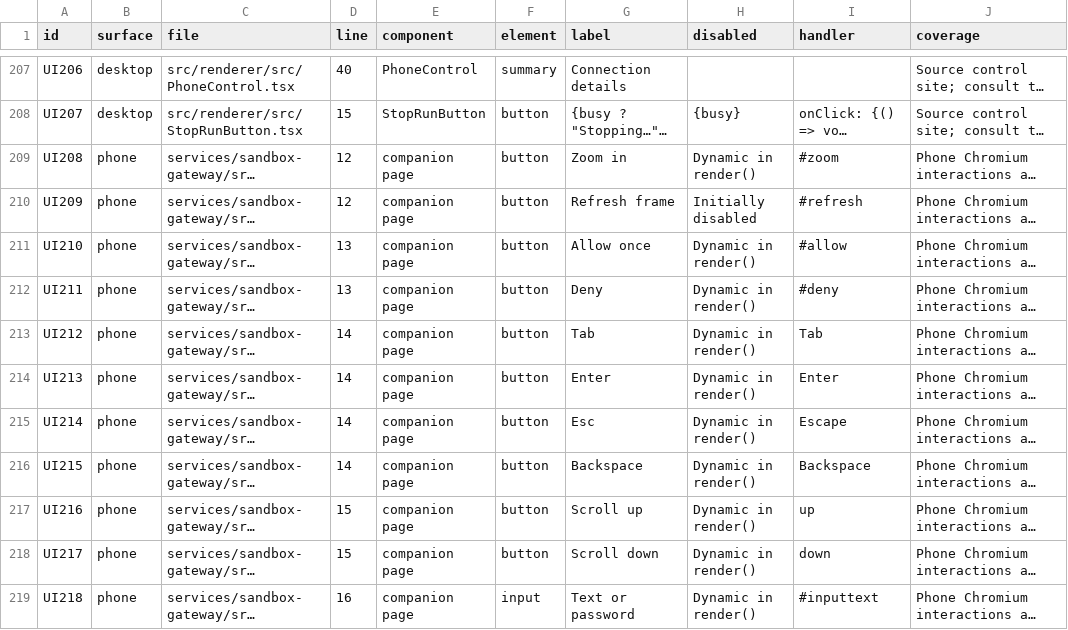
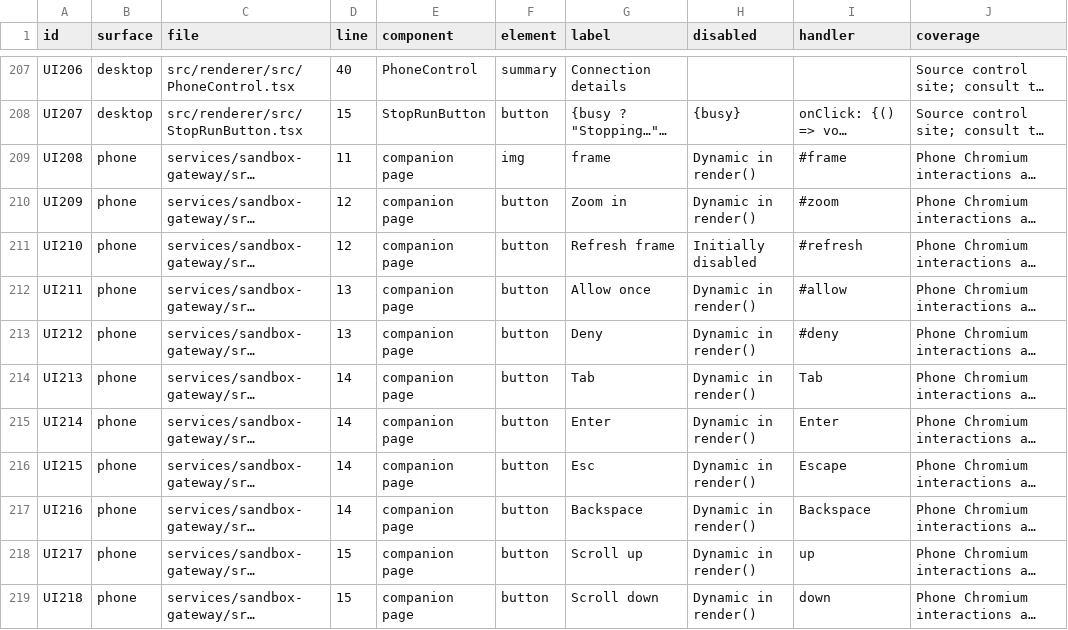
Before and after one commit to earlyaidopters/grokky, a CSV file: docs/UI-CONTROL-INVENTORY-0.1.7.csv, drawn as a sheet; only a part is shown, gaps mark what is left out; long unchanged cells end in …; the diff covers the shown part only; the diff names each change by its address in the sheet, - before the commit and + after, or states it on an @@ line.

Commit message:
Include the phone browser frame in the control inventory

```diff
--- a/docs/UI-CONTROL-INVENTORY-0.1.7.csv
+++ b/docs/UI-CONTROL-INVENTORY-0.1.7.csv
-D209 (line): 12
+D209 (line): 11
-F209 (element): button
+F209 (element): img
-G209 (label): Zoom in
+G209 (label): frame
-I209 (handler): #zoom
+I209 (handler): #frame
-G210 (label): Refresh frame
+G210 (label): Zoom in
-H210 (disabled): Initially disabled
+H210 (disabled): Dynamic in render()
-I210 (handler): #refresh
+I210 (handler): #zoom
-D211 (line): 13
+D211 (line): 12
-G211 (label): Allow once
+G211 (label): Refresh frame
-H211 (disabled): Dynamic in render()
+H211 (disabled): Initially disabled
-I211 (handler): #allow
+I211 (handler): #refresh
-G212 (label): Deny
+G212 (label): Allow once
-I212 (handler): #deny
+I212 (handler): #allow
-D213 (line): 14
+D213 (line): 13
-G213 (label): Tab
+G213 (label): Deny
-I213 (handler): Tab
+I213 (handler): #deny
-G214 (label): Enter
+G214 (label): Tab
-I214 (handler): Enter
+I214 (handler): Tab
-G215 (label): Esc
+G215 (label): Enter
-I215 (handler): Escape
+I215 (handler): Enter
-G216 (label): Backspace
+G216 (label): Esc
-I216 (handler): Backspace
+I216 (handler): Escape
-D217 (line): 15
+D217 (line): 14
-G217 (label): Scroll up
+G217 (label): Backspace
-I217 (handler): up
+I217 (handler): Backspace
-G218 (label): Scroll down
+G218 (label): Scroll up
-I218 (handler): down
+I218 (handler): up
-D219 (line): 16
+D219 (line): 15
-F219 (element): input
+F219 (element): button
-G219 (label): Text or password
+G219 (label): Scroll down
-I219 (handler): #inputtext
+I219 (handler): down
```
Also changed, not shown: 1 added row and 17 edited cells elsewhere in this file, 1 other file.
